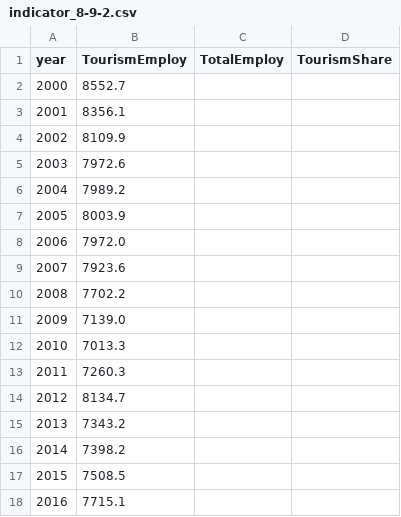
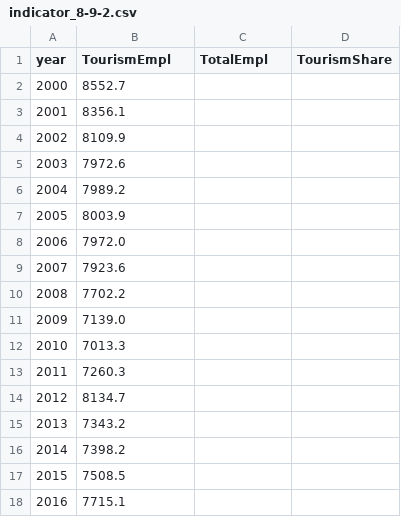
Before and after one commit to GSA/sdg-indicators-usa, a CSV file: data/indicator_8-9-2.csv, drawn as a sheet.

Commit message:
Update indicator_8-9-2.csv

```diff
--- a/data/indicator_8-9-2.csv
+++ b/data/indicator_8-9-2.csv
@@ -1,2 +1,2 @@
-year,TourismEmploy,TotalEmploy,TourismShare
+year,TourismEmpl,TotalEmpl,TourismShare
 2000,8552.7,,
```
